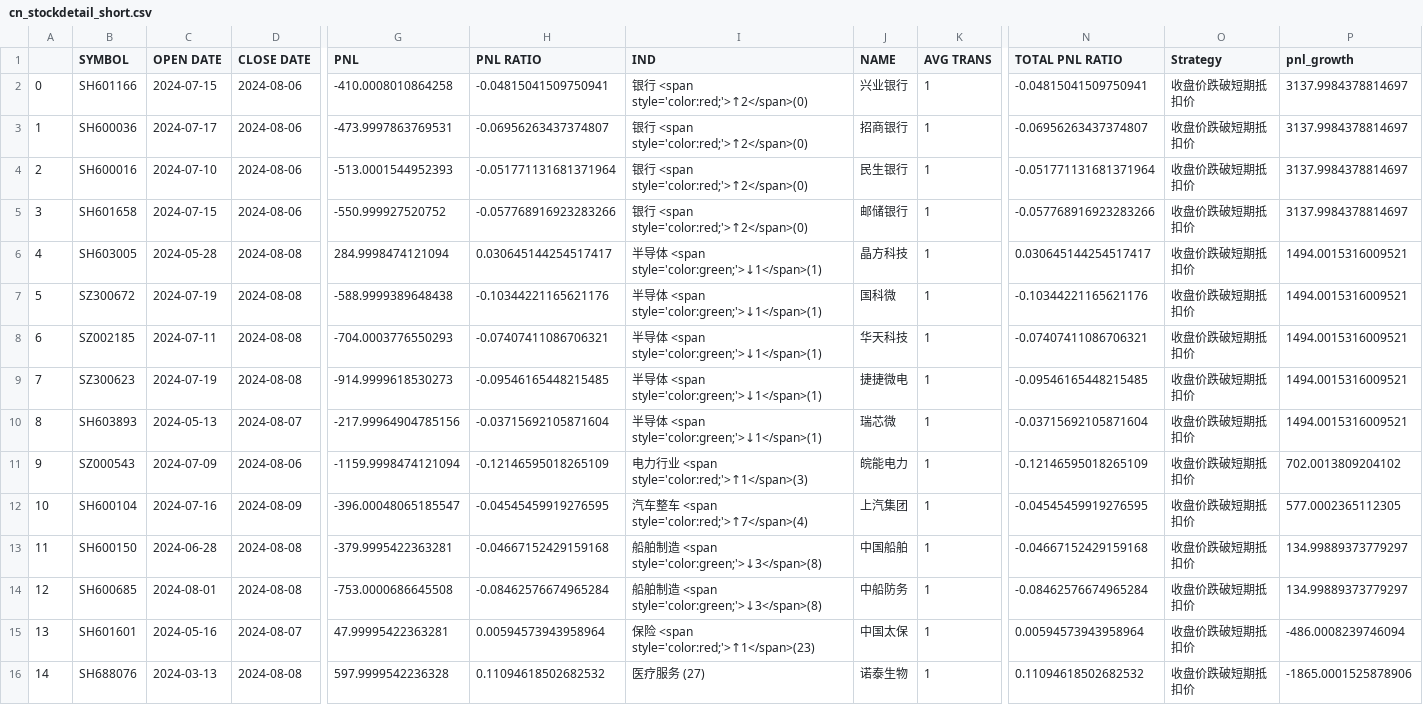
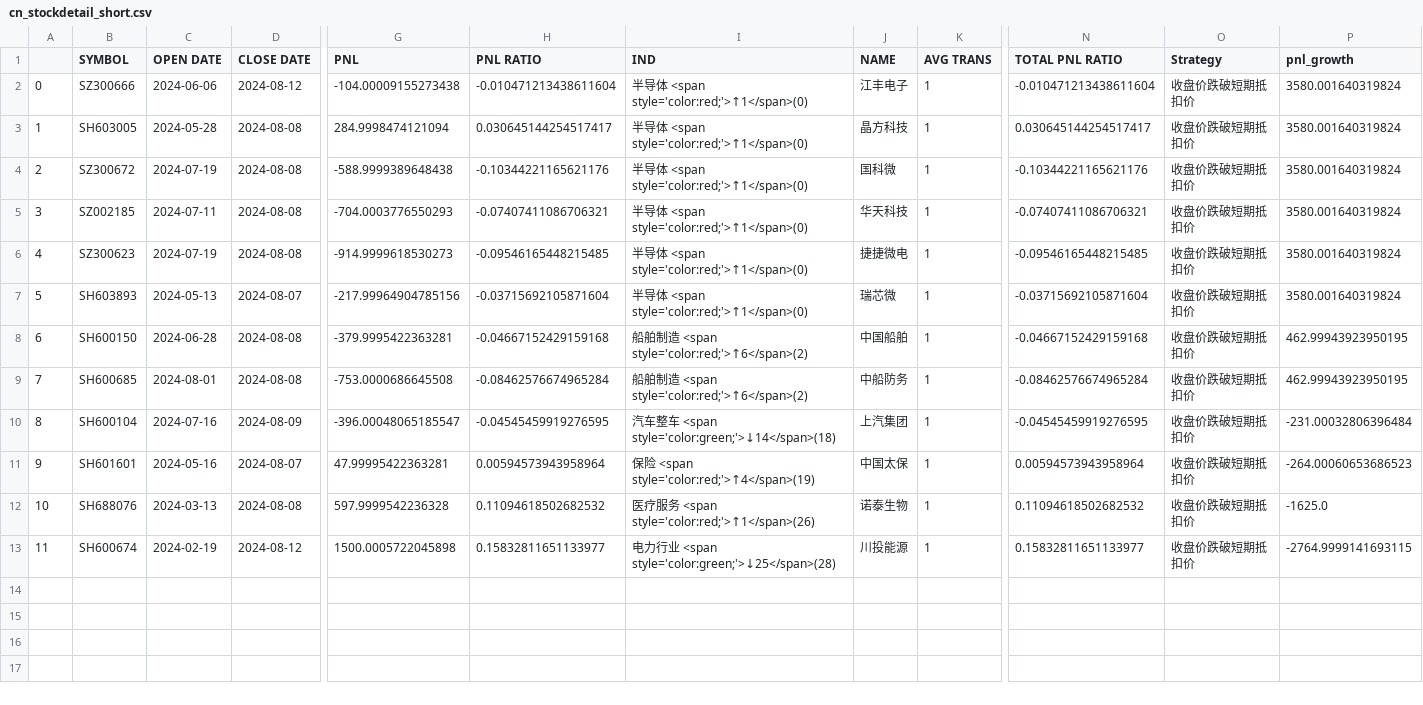
Before and after one commit to joeyrensh/pub_finance, a CSV file: pub_finance/finance/images/cn_stockdetail_short.csv, drawn as a sheet; only a part is shown, gaps mark what is left out; removed rows and columns are numbered as before the commit, all else as after; rows hold the shown columns only; the diff names each change by its address in the sheet, - before the commit and + after, or states it on an @@ line.

```diff
--- a/pub_finance/finance/images/cn_stockdetail_short.csv
+++ b/pub_finance/finance/images/cn_stockdetail_short.csv
-row 2: 0 | SH601166 | 2024-07-15 | 2024-08-06 | -410.0008010864258 | -0.04815041509750941 | 银行 <span style='color:red;'>↑2</span>(0) | 兴业银行 | 1 | -0.04815041509750941 | 收盘价跌破短期抵扣价 | 3137.9984378814697
-row 3: 1 | SH600036 | 2024-07-17 | 2024-08-06 | -473.9997863769531 | -0.06956263437374807 | 银行 <span style='color:red;'>↑2</span>(0) | 招商银行 | 1 | -0.06956263437374807 | 收盘价跌破短期抵扣价 | 3137.9984378814697
-row 4: 2 | SH600016 | 2024-07-10 | 2024-08-06 | -513.0001544952393 | -0.051771131681371964 | 银行 <span style='color:red;'>↑2</span>(0) | 民生银行 | 1 | -0.051771131681371964 | 收盘价跌破短期抵扣价 | 3137.9984378814697
-row 5: 3 | SH601658 | 2024-07-15 | 2024-08-06 | -550.999927520752 | -0.057768916923283266 | 银行 <span style='color:red;'>↑2</span>(0) | 邮储银行 | 1 | -0.057768916923283266 | 收盘价跌破短期抵扣价 | 3137.9984378814697
+row 2: 0 | SZ300666 | 2024-06-06 | 2024-08-12 | -104.00009155273438 | -0.010471213438611604 | 半导体 <span style='color:red;'>↑1</span>(0) | 江丰电子 | 1 | -0.010471213438611604 | 收盘价跌破短期抵扣价 | 3580.001640319824
@@ column A renumbered between rows 3 and 12 @@
-I3:I7 (IND): 半导体 <span style='color:green;'>↓1</span>(1)
+I3:I7 (IND): 半导体 <span style='color:red;'>↑1</span>(0)
-P3:P7 (pnl_growth): 1494.0015316009521
+P3:P7 (pnl_growth): 3580.001640319824
-row 11: 9 | SZ000543 | 2024-07-09 | 2024-08-06 | -1159.9998474121094 | -0.12146595018265109 | 电力行业 <span style='color:red;'>↑1</span>(3) | 皖能电力 | 1 | -0.12146595018265109 | 收盘价跌破短期抵扣价 | 702.0013809204102
-row 12: 10 | SH600104 | 2024-07-16 | 2024-08-09 | -396.00048065185547 | -0.04545459919276595 | 汽车整车 <span style='color:red;'>↑7</span>(4) | 上汽集团 | 1 | -0.04545459919276595 | 收盘价跌破短期抵扣价 | 577.0002365112305
-I8:I9 (IND): 船舶制造 <span style='color:green;'>↓3</span>(8)
+I8:I9 (IND): 船舶制造 <span style='color:red;'>↑6</span>(2)
-P8:P9 (pnl_growth): 134.99889373779297
+P8:P9 (pnl_growth): 462.99943923950195
+row 10: 8 | SH600104 | 2024-07-16 | 2024-08-09 | -396.00048065185547 | -0.04545459919276595 | 汽车整车 <span style='color:green;'>↓14</span>(18) | 上汽集团 | 1 | -0.04545459919276595 | 收盘价跌破短期抵扣价 | -231.00032806396484
-I11 (IND): 保险 <span style='color:red;'>↑1</span>(23)
+I11 (IND): 保险 <span style='color:red;'>↑4</span>(19)
-P11 (pnl_growth): -486.0008239746094
+P11 (pnl_growth): -264.00060653686523
-I12 (IND): 医疗服务 (27)
+I12 (IND): 医疗服务 <span style='color:red;'>↑1</span>(26)
-P12 (pnl_growth): -1865.0001525878906
+P12 (pnl_growth): -1625.0
+row 13: 11 | SH600674 | 2024-02-19 | 2024-08-12 | 1500.0005722045898 | 0.15832811651133977 | 电力行业 <span style='color:green;'>↓25</span>(28) | 川投能源 | 1 | 0.15832811651133977 | 收盘价跌破短期抵扣价 | -2764.9999141693115
```
Also changed, not shown: pub_finance/finance/images/cn_etf.csv, pub_finance/finance/images/cn_stockdetail.csv, 20 other files.
